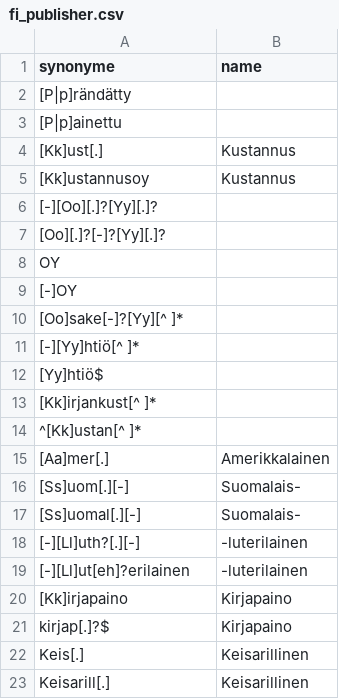
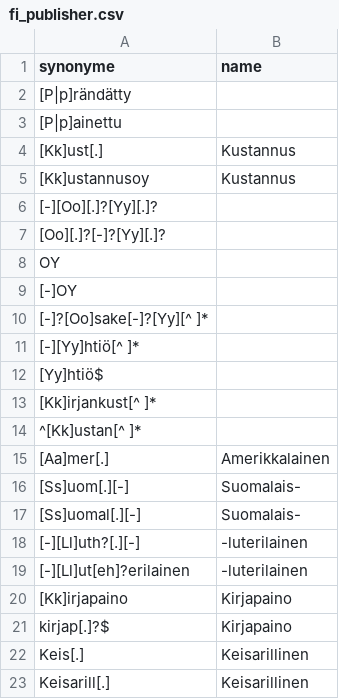
Before and after one commit to COMHIS/bibliographica, a CSV file: inst/extdata/fi_publisher.csv, drawn as a sheet.

Commit message:
Minor changes in fi_publisher.csv
Minor changes in fi_publisher.csv

```diff
--- a/inst/extdata/fi_publisher.csv
+++ b/inst/extdata/fi_publisher.csv
@@ -9,3 +9,3 @@ synonyme	name
 [-]OY	
-[Oo]sake[-]?[Yy][^ ]*	
+[-]?[Oo]sake[-]?[Yy][^ ]*	
 [-][Yy]htiö[^ ]*	
```
